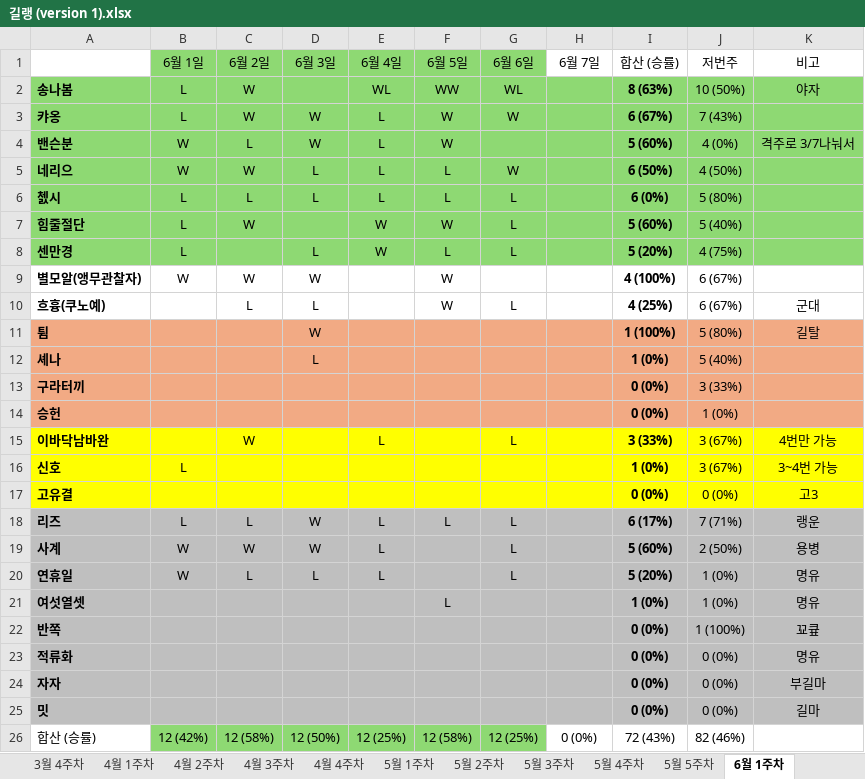
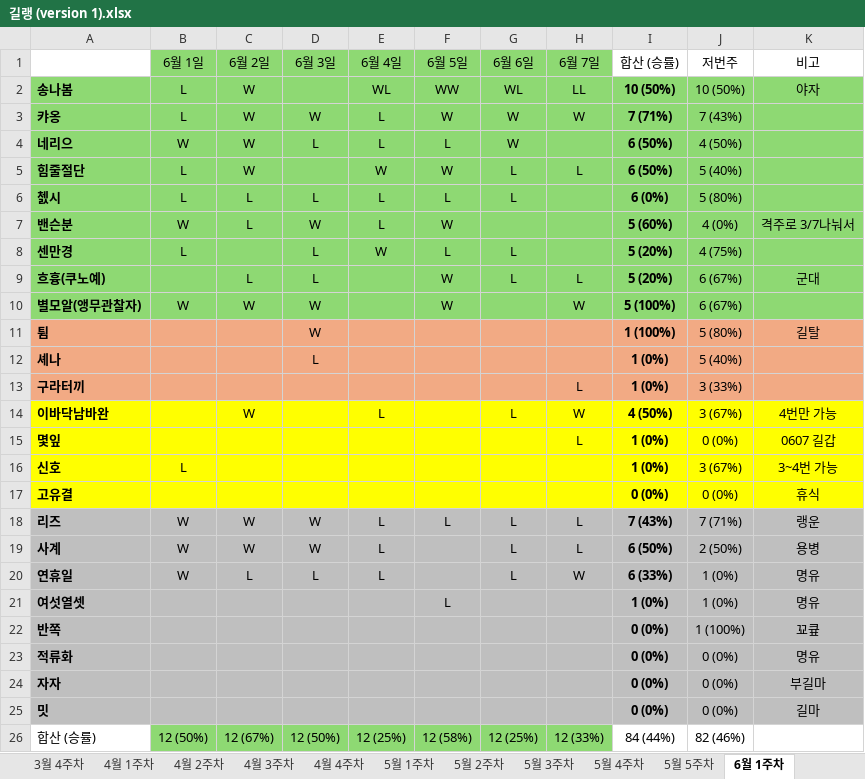
Before and after one commit to Leeze06/Romang, an Excel workbook: data/길랭 (version 1).xlsx, sheet 6월 1주차, drawn as a sheet; values as stored, in another font and other column widths than the file's, no borders; removed rows and columns are numbered as before the commit, all else as after; the diff names each change by its address in the sheet, - before the commit and + after, or states it on an @@ line.

```diff
--- a/data/길랭 (version 1).xlsx (sheet 6월 1주차)
+++ b/data/길랭 (version 1).xlsx (sheet 6월 1주차)
-H1 fill: none
+H1 fill: #8ED973
-H2 (6월 7일): (empty)
+H2 (6월 7일): LL
-I2 (합산 (승률)): 8 (63%)
+I2 (합산 (승률)): 10 (50%)
-H3 (6월 7일): (empty)
+H3 (6월 7일): W
-I3 (합산 (승률)): 6 (67%)
+I3 (합산 (승률)): 7 (71%)
@@ row 5 moved to row 4: 네리으 @@
+row 5: 힘줄절단 | L | W |  | W | W | L | L | 6 (50%) | 5 (40%)
-row 7: 힘줄절단 | L | W |  | W | W | L |  | 5 (60%) | 5 (40%)
-row 9: 별모알(앵무관찰자) | W | W | W |  | W |  |  | 4 (100%) | 6 (67%)
-A9:K9 fill: none
+A9:K9 fill: #8ED973
-H9 (6월 7일): (empty)
+H9 (6월 7일): L
-I9 (합산 (승률)): 4 (25%)
+I9 (합산 (승률)): 5 (20%)
+row 10: 별모알(앵무관찰자) | W | W | W |  | W |  | W | 5 (100%) | 6 (67%)
-H13 (6월 7일): (empty)
+H13 (6월 7일): L
-I13 (합산 (승률)): 0 (0%)
+I13 (합산 (승률)): 1 (0%)
-row 14: 승헌 |  |  |  |  |  |  |  | 0 (0%) | 1 (0%)
-H14 (6월 7일): (empty)
+H14 (6월 7일): W
-I14 (합산 (승률)): 3 (33%)
+I14 (합산 (승률)): 4 (50%)
+row 15: 몇잎 |  |  |  |  |  |  | L | 1 (0%) | 0 (0%) | 0607 길갑
-K17 (비고): 고3
+K17 (비고): 휴식
-B18 (6월 1일): L
+B18 (6월 1일): W
-C18 (6월 2일): L
+C18 (6월 2일): W
-H18:H19 (6월 7일): (empty)
+H18:H19 (6월 7일): L
-I18 (합산 (승률)): 6 (17%)
+I18 (합산 (승률)): 7 (43%)
-I19 (합산 (승률)): 5 (60%)
+I19 (합산 (승률)): 6 (50%)
-H20 (6월 7일): (empty)
+H20 (6월 7일): W
-I20 (합산 (승률)): 5 (20%)
+I20 (합산 (승률)): 6 (33%)
-B26 (6월 1일): 12 (42%)
+B26 (6월 1일): 12 (50%)
-C26 (6월 2일): 12 (58%)
+C26 (6월 2일): 12 (67%)
-H26 (6월 7일): 0 (0%)
+H26 (6월 7일): 12 (33%)
-H26 fill: none
+H26 fill: #8ED973
-I26 (합산 (승률)): 72 (43%)
+I26 (합산 (승률)): 84 (44%)
```
Also changed, not shown: sheet 5월 5주차, formulas that keep their value, 1 other file.
